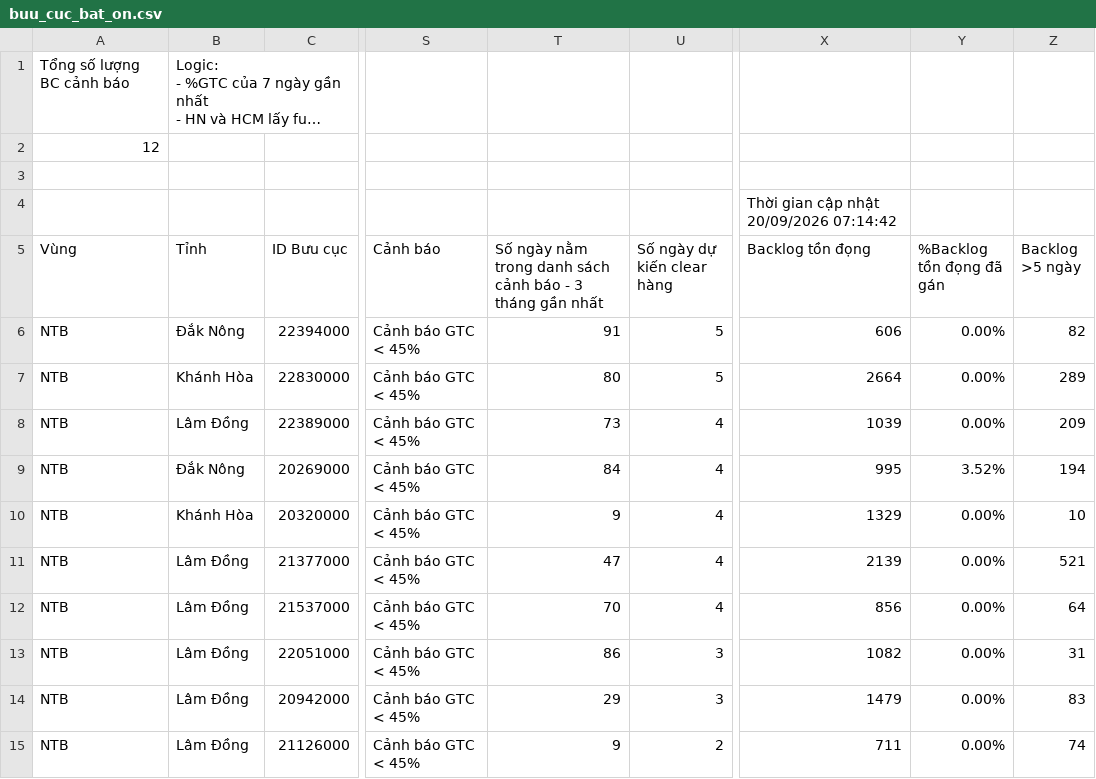
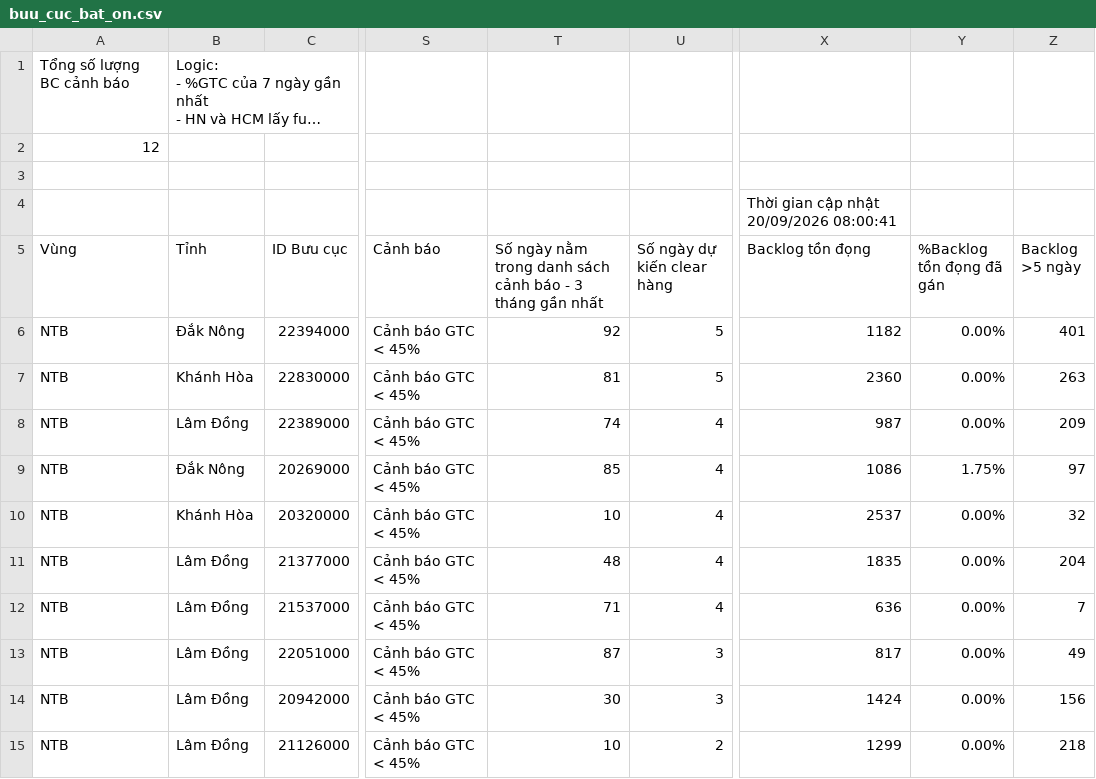
Before and after one commit to thuyntt2-creator/Dashboard_NTB_2026, a CSV file: buu_cuc_bat_on.csv, drawn as a sheet; only a part is shown, gaps mark what is left out; long unchanged cells end in …; the diff covers the shown part only; the diff names each change by its address in the sheet, - before the commit and + after, or states it on an @@ line.

Commit message:
Auto update data, DB and /hop weekly report

```diff
--- a/buu_cuc_bat_on.csv
+++ b/buu_cuc_bat_on.csv
-X4 (Backlog tồn đọng): Thời gian cập nhật 20/09/2026 07:14:42
+X4 (Backlog tồn đọng): Thời gian cập nhật 20/09/2026 08:00:41
-T6: 91
+T6: 92
-X6 (Backlog tồn đọng): 606
+X6 (Backlog tồn đọng): 1182
-Z6 (Backlog >5 ngày): 82
+Z6 (Backlog >5 ngày): 401
-T7: 80
+T7: 81
-X7 (Backlog tồn đọng): 2664
+X7 (Backlog tồn đọng): 2360
-Z7 (Backlog >5 ngày): 289
+Z7 (Backlog >5 ngày): 263
-T8: 73
+T8: 74
-X8 (Backlog tồn đọng): 1039
+X8 (Backlog tồn đọng): 987
-T9: 84
+T9: 85
-X9 (Backlog tồn đọng): 995
+X9 (Backlog tồn đọng): 1086
-Y9 (%Backlog tồn đọng đã gán): 3.52%
+Y9 (%Backlog tồn đọng đã gán): 1.75%
-Z9 (Backlog >5 ngày): 194
+Z9 (Backlog >5 ngày): 97
-T10: 9
+T10: 10
-X10 (Backlog tồn đọng): 1329
+X10 (Backlog tồn đọng): 2537
-Z10 (Backlog >5 ngày): 10
+Z10 (Backlog >5 ngày): 32
-T11: 47
+T11: 48
-X11 (Backlog tồn đọng): 2139
+X11 (Backlog tồn đọng): 1835
-Z11 (Backlog >5 ngày): 521
+Z11 (Backlog >5 ngày): 204
-T12: 70
+T12: 71
-X12 (Backlog tồn đọng): 856
+X12 (Backlog tồn đọng): 636
-Z12 (Backlog >5 ngày): 64
+Z12 (Backlog >5 ngày): 7
-T13: 86
+T13: 87
-X13 (Backlog tồn đọng): 1082
+X13 (Backlog tồn đọng): 817
-Z13 (Backlog >5 ngày): 31
+Z13 (Backlog >5 ngày): 49
-T14: 29
+T14: 30
-X14 (Backlog tồn đọng): 1479
+X14 (Backlog tồn đọng): 1424
-Z14 (Backlog >5 ngày): 83
+Z14 (Backlog >5 ngày): 156
-T15: 9
+T15: 10
-X15 (Backlog tồn đọng): 711
+X15 (Backlog tồn đọng): 1299
-Z15 (Backlog >5 ngày): 74
+Z15 (Backlog >5 ngày): 218
```
Also changed, not shown: 6 edited cells elsewhere in this file, 3 other files.
